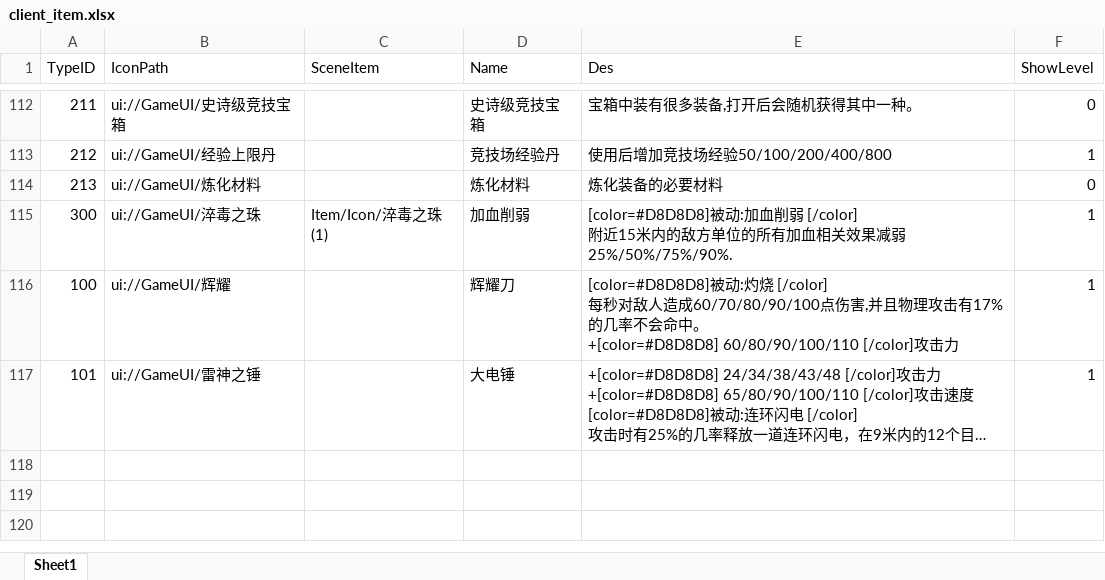
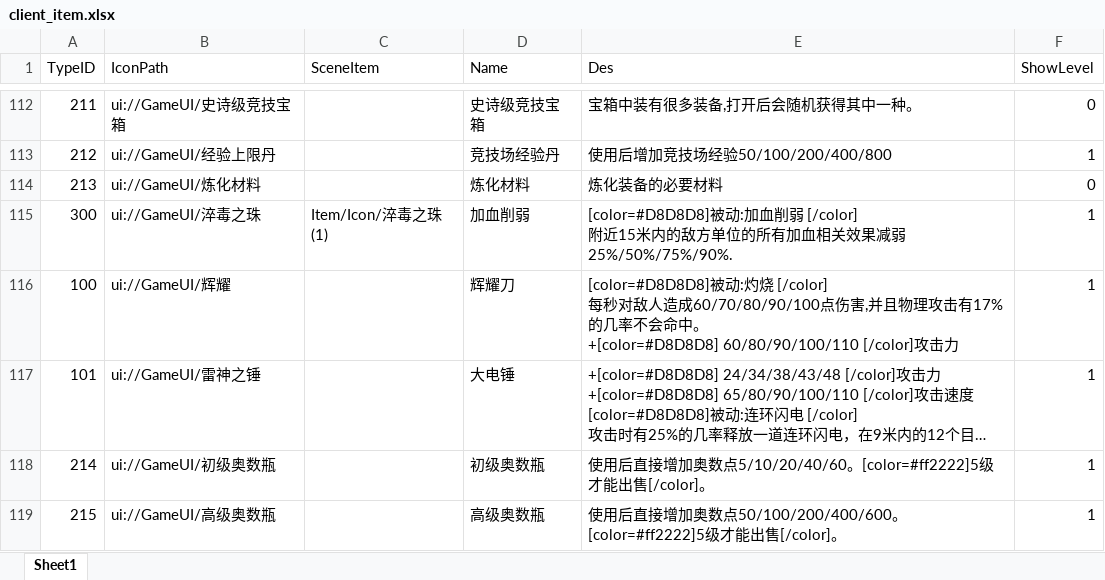
Before and after one commit to chenyang6534/dotanet_client, an Excel workbook: Excel/client_item.xlsx, sheet Sheet1, drawn as a sheet; only a part is shown, gaps mark what is left out; long unchanged cells end in …; values as stored, in another font and other column widths than the file's, no borders; the diff names each change by its address in the sheet, - before the commit and + after, or states it on an @@ line.

```diff
--- a/Excel/client_item.xlsx (sheet Sheet1)
+++ b/Excel/client_item.xlsx (sheet Sheet1)
+row 118: 214 | ui://GameUI/初级奥数瓶 |  | 初级奥数瓶 | 使用后直接增加奥数点5/10/20/40/60。[color=#ff2222]5级才能出售[/color]。 | 1
+row 119: 215 | ui://GameUI/高级奥数瓶 |  | 高级奥数瓶 | 使用后直接增加奥数点50/100/200/400/600。[color=#ff2222]5级才能出售[/color]。 | 1
```
Also changed, not shown: Excel/noticewords.xlsx, 1 other file.
